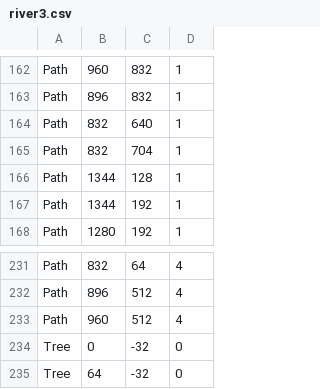
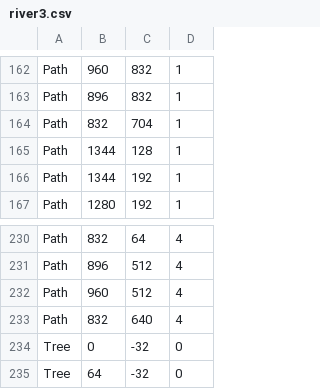
Before and after one commit to JamieC99/adventure-rpg, a CSV file: resources/levels/river3.csv, drawn as a sheet; only a part is shown, gaps mark what is left out.

```diff
--- a/resources/levels/river3.csv
+++ b/resources/levels/river3.csv
@@ -163,3 +163,2 @@ Path,960,832,1
 Path,896,832,1
-Path,832,640,1
 Path,832,704,1
@@ -233,2 +232,3 @@ Path,896,512,4
 Path,960,512,4
+Path,832,640,4
 Tree,0,-32,0
```
Also changed, not shown: resources/levels/river4.csv, 13 other files.
